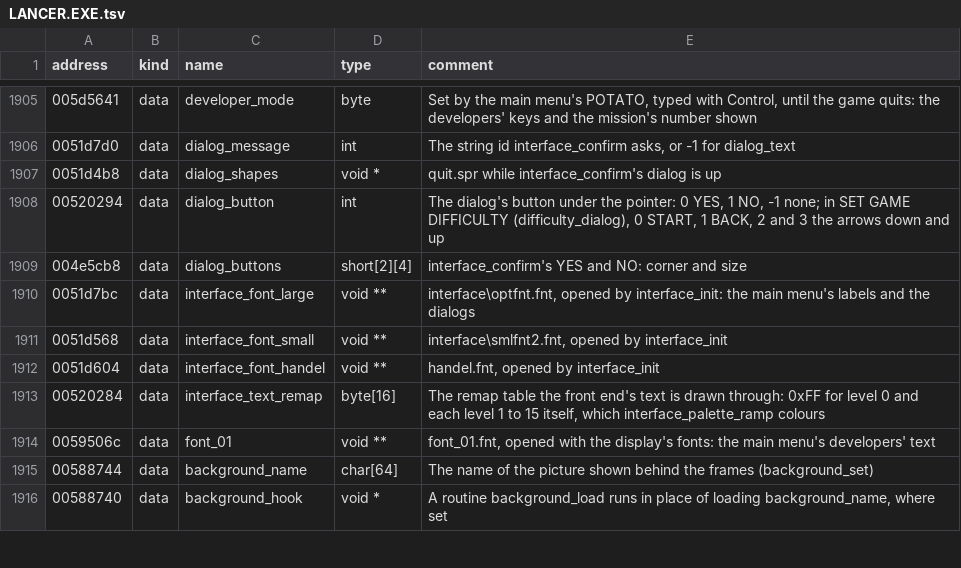
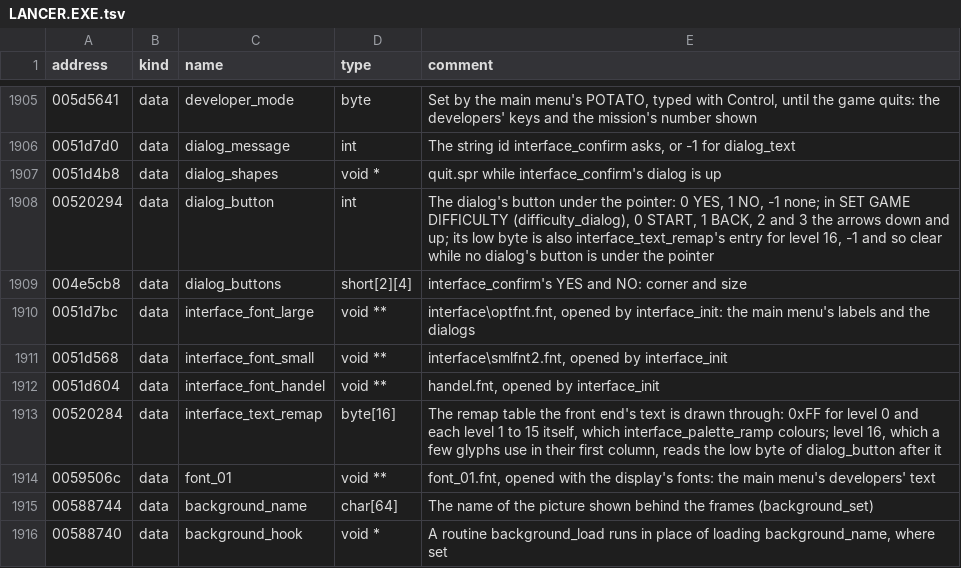
Before and after one commit to LordBlacksun/openreliant, a TSV file: ghidra/names/LANCER.EXE.tsv, drawn as a sheet; only a part is shown, gaps mark what is left out.

Commit message:
fix: the menus' text keeps its fonts' own pixels and greys, without stray pixels (#444)
The menus' small font read poorly at the window's size. Three things were at fault. In linear
light the glyphs' coverage reached the shader gamma-decoded, so a half-covered pixel read as a
fifth. The threshold the glyphs were sharpened with then changed the letters: it thinned their
strokes, or merged the small font's one-texel bars and holes into blobs. And level 16, which a few
glyphs carry in their first column, was drawn at full colour, where the game's front end leaves
it clear.

A glyph is now drawn as its font's own pixels, each a square of its coverage as stored, eased into
the next over a pixel of the frame, and level 16 is left clear.

Closes #427

```diff
--- a/ghidra/names/LANCER.EXE.tsv
+++ b/ghidra/names/LANCER.EXE.tsv
@@ -1907,3 +1907,3 @@ address	kind	name	type	comment
 0051d4b8	data	dialog_shapes	void *	quit.spr while interface_confirm's dialog is up
-00520294	data	dialog_button	int	The dialog's button under the pointer: 0 YES, 1 NO, -1 none; in SET GAME DIFFICULTY (difficulty_dialog), 0 START, 1 BACK, 2 and 3 the arrows down and up
+00520294	data	dialog_button	int	The dialog's button under the pointer: 0 YES, 1 NO, -1 none; in SET GAME DIFFICULTY (difficulty_dialog), 0 START, 1 BACK, 2 and 3 the arrows down and up; its low byte is also interface_text_remap's entry for level 16, -1 and so clear while no dialog's button is under the pointer
 004e5cb8	data	dialog_buttons	short[2][4]	interface_confirm's YES and NO: corner and size
@@ -1912,3 +1912,3 @@ address	kind	name	type	comment
 0051d604	data	interface_font_handel	void **	handel.fnt, opened by interface_init
-00520284	data	interface_text_remap	byte[16]	The remap table the front end's text is drawn through: 0xFF for level 0 and each level 1 to 15 itself, which interface_palette_ramp colours
+00520284	data	interface_text_remap	byte[16]	The remap table the front end's text is drawn through: 0xFF for level 0 and each level 1 to 15 itself, which interface_palette_ramp colours; level 16, which a few glyphs use in their first column, reads the low byte of dialog_button after it
 0059506c	data	font_01	void **	font_01.fnt, opened with the display's fonts: the main menu's developers' text
```
Also changed, not shown: 8 other files.
